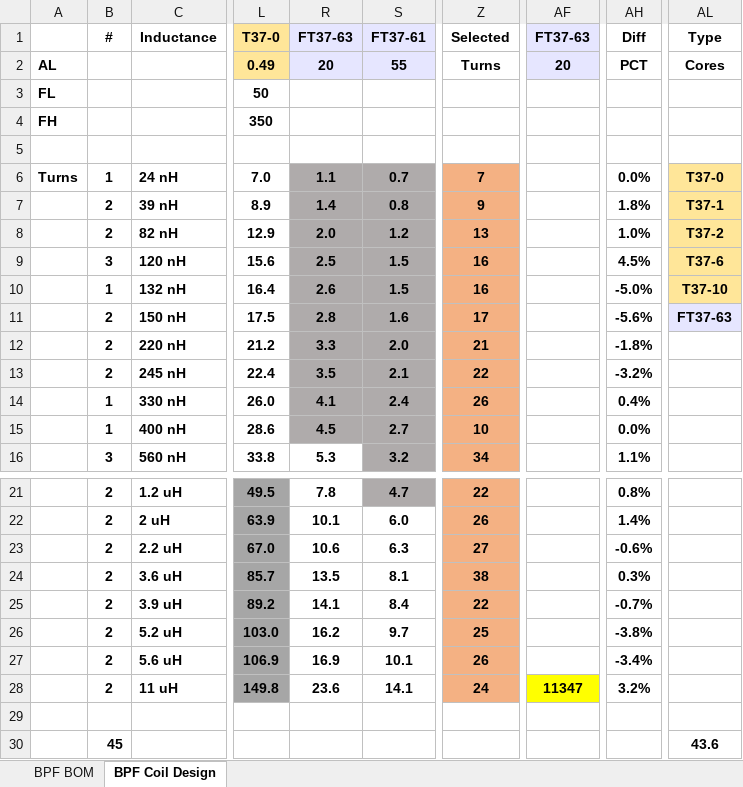
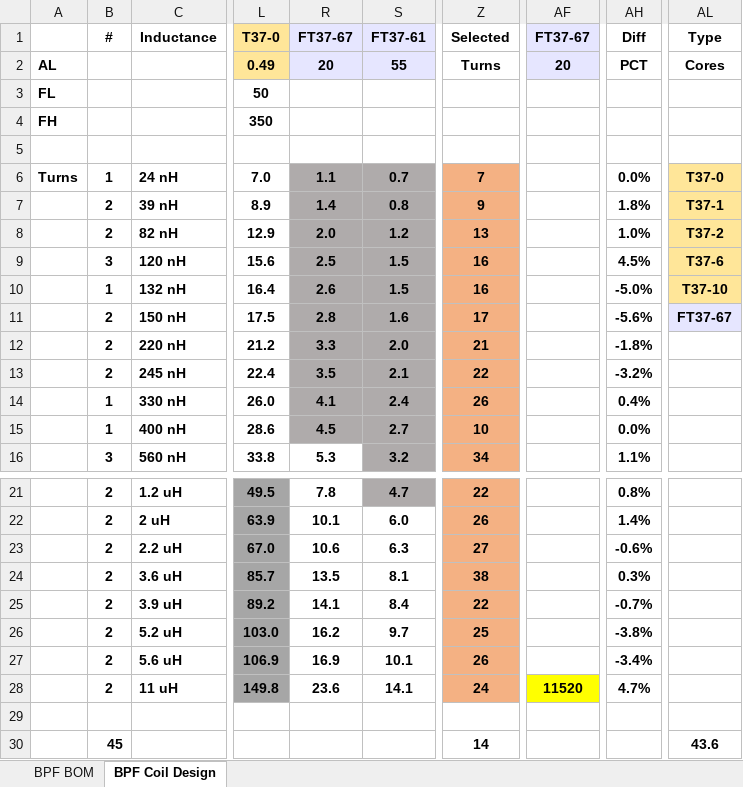
Before and after one commit to DRWJSCHMIDT/T41, an Excel workbook: T41_V012_Files_01-15-24/T41_V012_BOMs/T41_BPF_Board_BOM_V12.6_03-09-24.xlsx, sheet BPF Coil Design, drawn as a sheet; only a part is shown, gaps mark what is left out; values as stored, in another font and other column widths than the file's, no borders; the diff names each change by its address in the sheet, - before the commit and + after, or states it on an @@ line.

```diff
--- a/T41_V012_Files_01-15-24/T41_V012_BOMs/T41_BPF_Board_BOM_V12.6_03-09-24.xlsx (sheet BPF Coil Design)
+++ b/T41_V012_Files_01-15-24/T41_V012_BOMs/T41_BPF_Board_BOM_V12.6_03-09-24.xlsx (sheet BPF Coil Design)
-R1: FT37-63
+R1: FT37-67
-AF1: FT37-63
+AF1: FT37-67
-AL11: FT37-63
+AL11: FT37-67
-AF28: 11347
+AF28: 11520
-AH28: 3.2%
+AH28: 4.7%
-Z30: (empty)
+Z30: 14
```
Also changed, not shown: sheet BPF BOM, formulas that keep their value, 1 other file.
